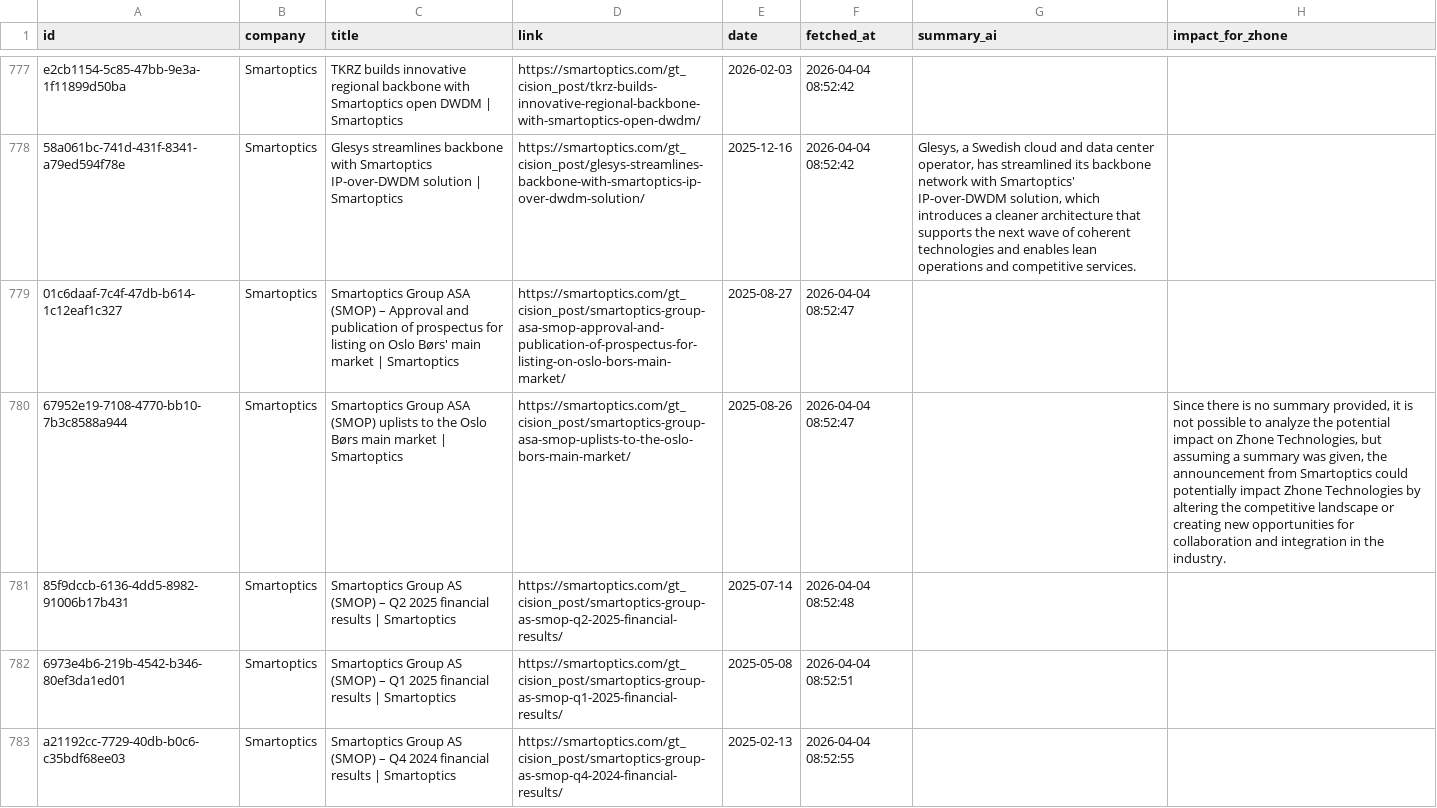
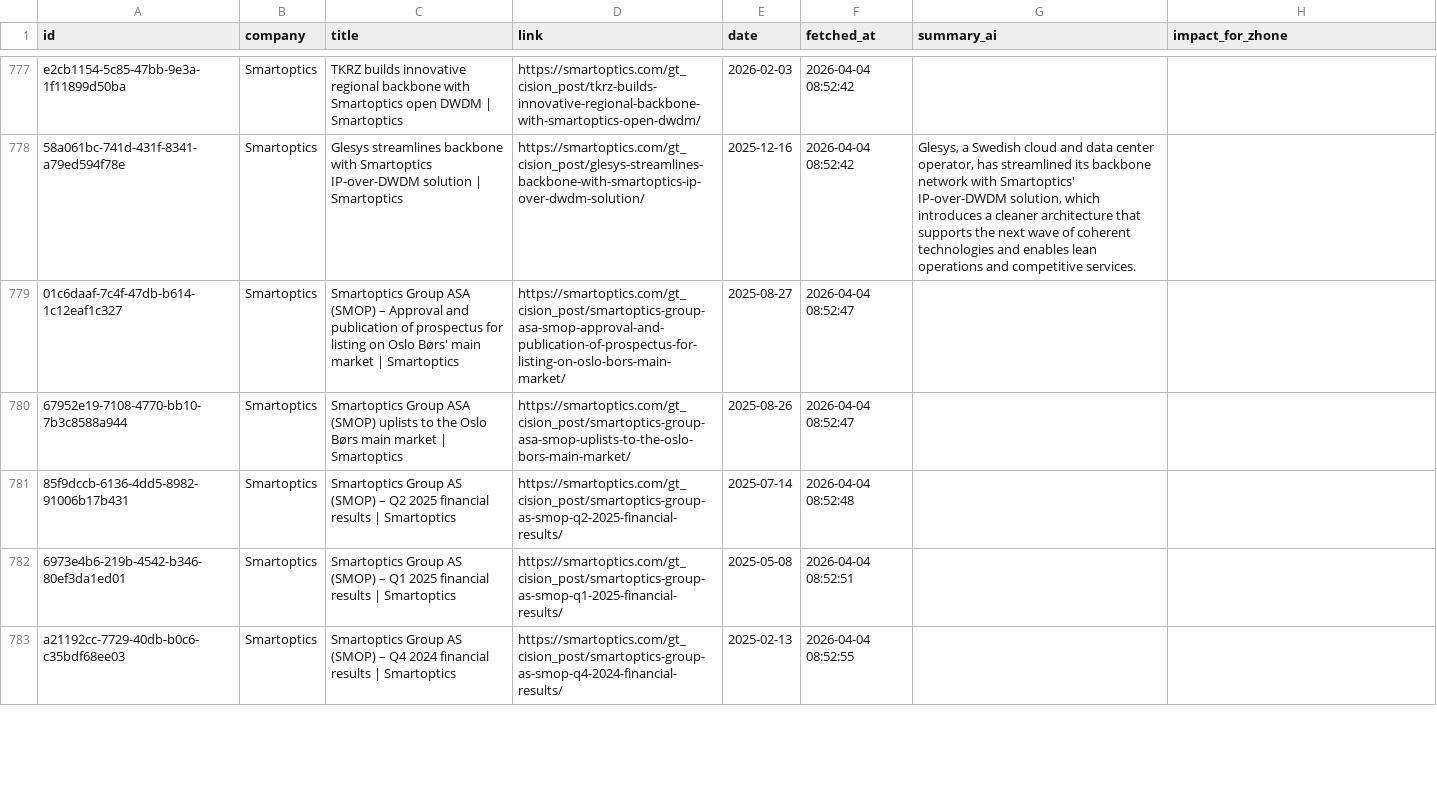
Before and after one commit to flabelle999/presswatch-app, a CSV file: press_releases_master.csv, drawn as a sheet; only a part is shown, gaps mark what is left out; the diff covers the shown part only; the diff names each change by its address in the sheet, - before the commit and + after, or states it on an @@ line.

```diff
--- a/press_releases_master.csv
+++ b/press_releases_master.csv
-H780 (impact_for_zhone): Since there is no summary provided, it is not possible to analyze the potential impact on Zhone Technologies, but assuming a summary was given, the announcement from Smartoptics could potentially impact Zhone Technologies by altering the competitive landscape or creating new opportunities for collaboration and integration in the industry.
+H780 (impact_for_zhone): (empty)
```
Also changed, not shown: 2 added rows and 66 edited cells elsewhere in this file.
